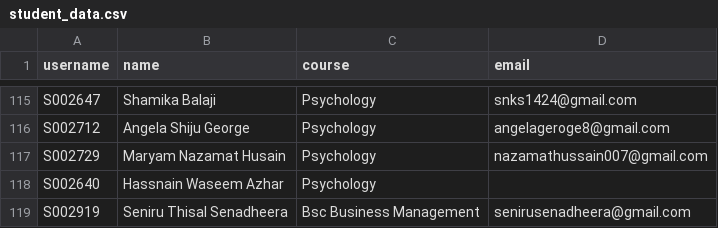
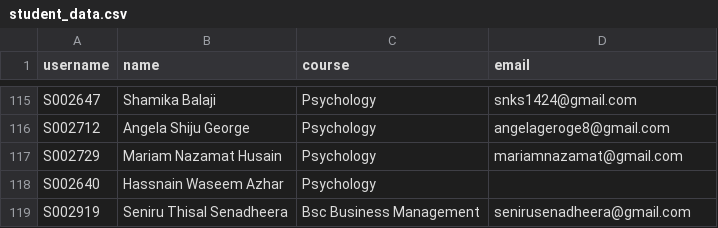
Before and after one commit to lemoninabag/winc-elections, a CSV file: student_data.csv, drawn as a sheet; only a part is shown, gaps mark what is left out.

Commit message:
Update student_data.csv

```diff
--- a/student_data.csv
+++ b/student_data.csv
@@ -116,3 +116,3 @@ S002647,Shamika Balaji,Psychology,snks1424@gmail.com
 S002712,Angela Shiju George,Psychology,angelageroge8@gmail.com
-S002729,Maryam Nazamat Husain,Psychology,nazamathussain007@gmail.com
+S002729,Mariam Nazamat Husain,Psychology,mariamnazamat@gmail.com
 S002640,Hassnain Waseem Azhar,Psychology,
```
